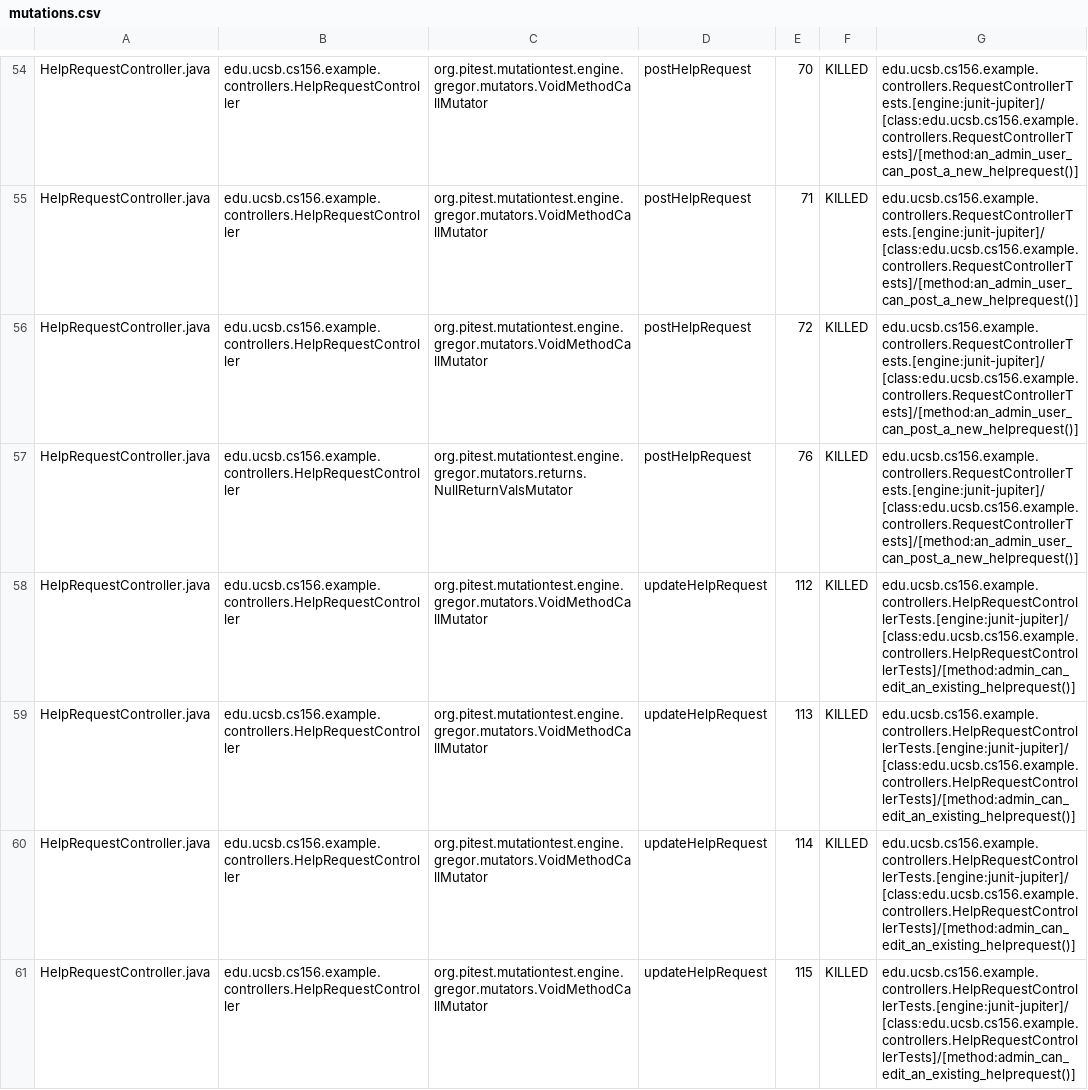
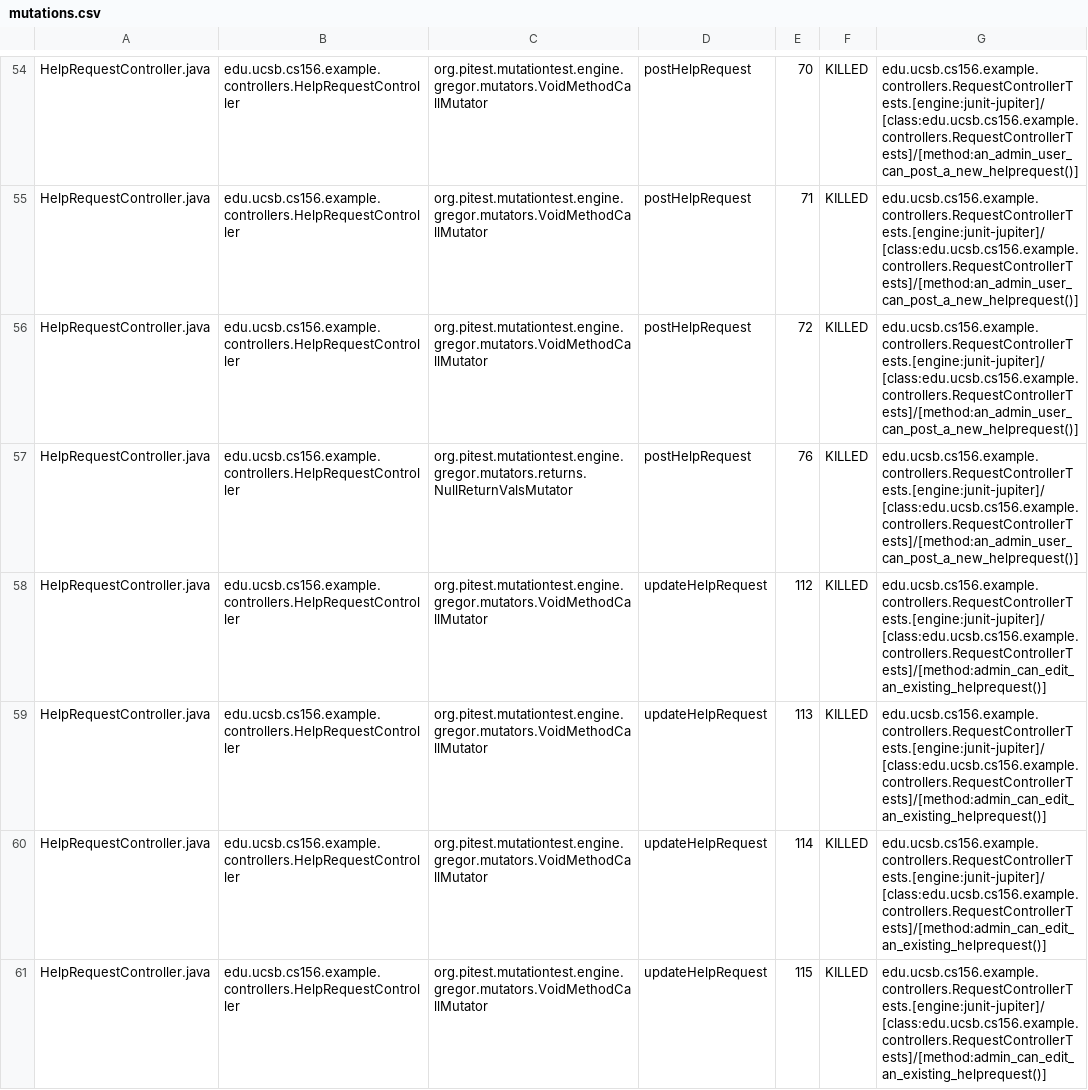
Before and after one commit to ucsb-cs156-s24/team03-s24-5pm-7, a CSV file: prs/144/pitest/mutations.csv, drawn as a sheet; only a part is shown, gaps mark what is left out; the diff covers the shown part only.

Commit message:
Deploying to gh-pages from @ ucsb-cs156-s24/team03-s24-5pm-7@52c3ac589c076d2e25282cd347706f4949c67716 🚀

```diff
--- a/prs/144/pitest/mutations.csv
+++ b/prs/144/pitest/mutations.csv
@@ -57,5 +57,5 @@ HelpRequestController.java,edu.ucsb.cs156.example.controllers.HelpRequestControl
 HelpRequestController.java,edu.ucsb.cs156.example.controllers.HelpRequestController,org.pitest.mutationtest.engine.gregor.mutators.returns.NullReturnValsMutator,postHelpRequest,76,KILLED,edu.ucsb.cs156.example.controllers.RequestControllerTests.[engine:junit-jupiter]/[class:edu.ucsb.cs156.example.controllers.RequestControllerTests]/[method:an_admin_user_can_post_a_new_helprequest()]
-HelpRequestController.java,edu.ucsb.cs156.example.controllers.HelpRequestController,org.pitest.mutationtest.engine.gregor.mutators.VoidMethodCallMutator,updateHelpRequest,112,KILLED,edu.ucsb.cs156.example.controllers.HelpRequestControllerTests.[engine:junit-jupiter]/[class:edu.ucsb.cs156.example.controllers.HelpRequestControllerTests]/[method:admin_can_edit_an_existing_helprequest()]
-HelpRequestController.java,edu.ucsb.cs156.example.controllers.HelpRequestController,org.pitest.mutationtest.engine.gregor.mutators.VoidMethodCallMutator,updateHelpRequest,113,KILLED,edu.ucsb.cs156.example.controllers.HelpRequestControllerTests.[engine:junit-jupiter]/[class:edu.ucsb.cs156.example.controllers.HelpRequestControllerTests]/[method:admin_can_edit_an_existing_helprequest()]
-HelpRequestController.java,edu.ucsb.cs156.example.controllers.HelpRequestController,org.pitest.mutationtest.engine.gregor.mutators.VoidMethodCallMutator,updateHelpRequest,114,KILLED,edu.ucsb.cs156.example.controllers.HelpRequestControllerTests.[engine:junit-jupiter]/[class:edu.ucsb.cs156.example.controllers.HelpRequestControllerTests]/[method:admin_can_edit_an_existing_helprequest()]
-HelpRequestController.java,edu.ucsb.cs156.example.controllers.HelpRequestController,org.pitest.mutationtest.engine.gregor.mutators.VoidMethodCallMutator,updateHelpRequest,115,KILLED,edu.ucsb.cs156.example.controllers.HelpRequestControllerTests.[engine:junit-jupiter]/[class:edu.ucsb.cs156.example.controllers.HelpRequestControllerTests]/[method:admin_can_edit_an_existing_helprequest()]
+HelpRequestController.java,edu.ucsb.cs156.example.controllers.HelpRequestController,org.pitest.mutationtest.engine.gregor.mutators.VoidMethodCallMutator,updateHelpRequest,112,KILLED,edu.ucsb.cs156.example.controllers.RequestControllerTests.[engine:junit-jupiter]/[class:edu.ucsb.cs156.example.controllers.RequestControllerTests]/[method:admin_can_edit_an_existing_helprequest()]
+HelpRequestController.java,edu.ucsb.cs156.example.controllers.HelpRequestController,org.pitest.mutationtest.engine.gregor.mutators.VoidMethodCallMutator,updateHelpRequest,113,KILLED,edu.ucsb.cs156.example.controllers.RequestControllerTests.[engine:junit-jupiter]/[class:edu.ucsb.cs156.example.controllers.RequestControllerTests]/[method:admin_can_edit_an_existing_helprequest()]
+HelpRequestController.java,edu.ucsb.cs156.example.controllers.HelpRequestController,org.pitest.mutationtest.engine.gregor.mutators.VoidMethodCallMutator,updateHelpRequest,114,KILLED,edu.ucsb.cs156.example.controllers.RequestControllerTests.[engine:junit-jupiter]/[class:edu.ucsb.cs156.example.controllers.RequestControllerTests]/[method:admin_can_edit_an_existing_helprequest()]
+HelpRequestController.java,edu.ucsb.cs156.example.controllers.HelpRequestController,org.pitest.mutationtest.engine.gregor.mutators.VoidMethodCallMutator,updateHelpRequest,115,KILLED,edu.ucsb.cs156.example.controllers.RequestControllerTests.[engine:junit-jupiter]/[class:edu.ucsb.cs156.example.controllers.RequestControllerTests]/[method:admin_can_edit_an_existing_helprequest()]
```
Also changed, not shown: 5 edited cells elsewhere in this file, 18 other files.
